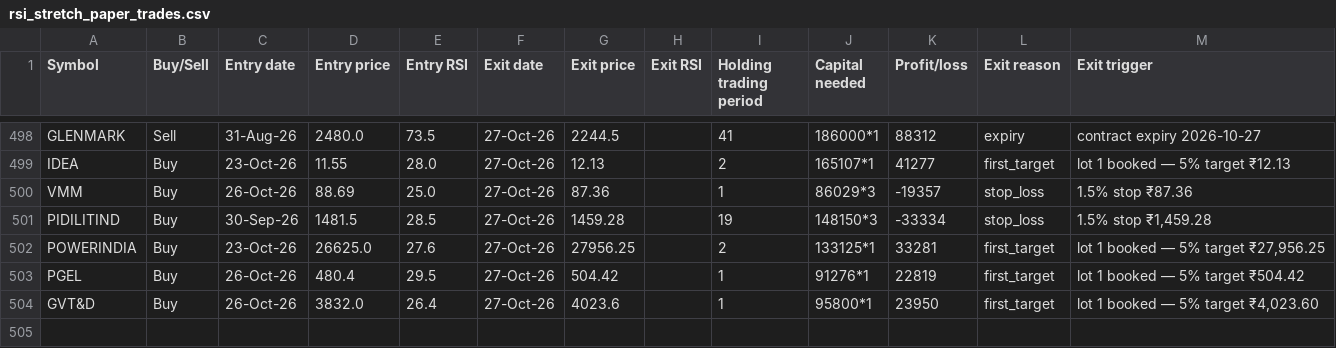
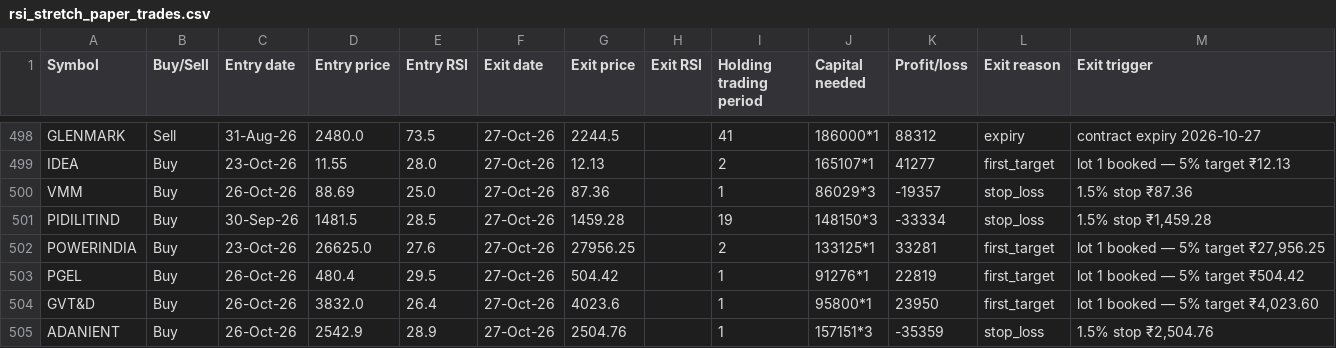
Before and after one commit to AbhilashMunnur/oi-with-stocks, a CSV file: data/rsi_stretch_paper_trades.csv, drawn as a sheet; only a part is shown, gaps mark what is left out; the diff names each change by its address in the sheet, - before the commit and + after, or states it on an @@ line.

```diff
--- a/data/rsi_stretch_paper_trades.csv
+++ b/data/rsi_stretch_paper_trades.csv
+row 505: ADANIENT | Buy | 26-Oct-26 | 2542.9 | 28.9 | 27-Oct-26 | 2504.76 |  | 1 | 157151*3 | -35359 | stop_loss | 1.5% stop ₹2,504.76
```
Also changed, not shown: 5 other files.
